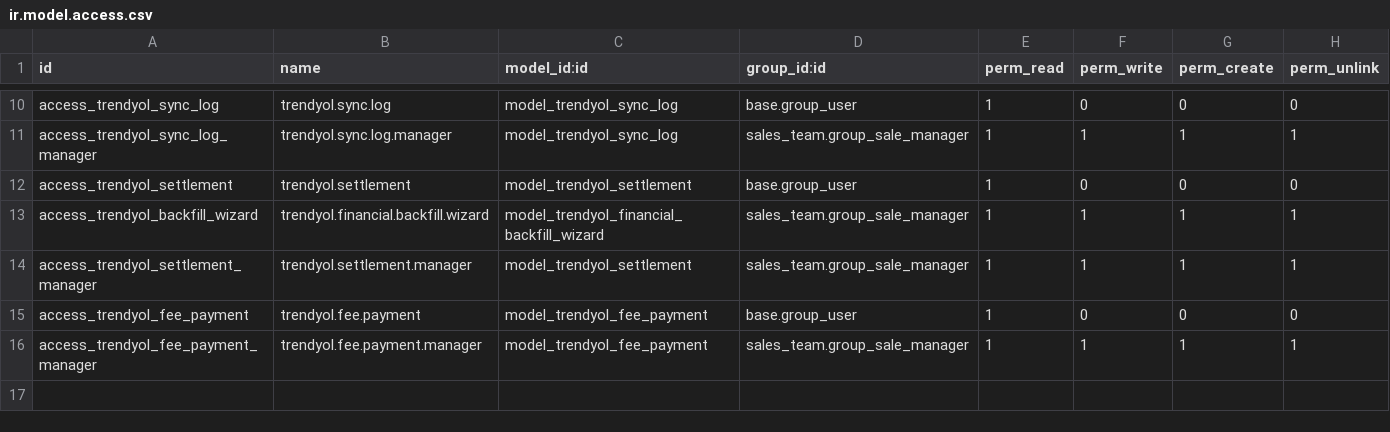
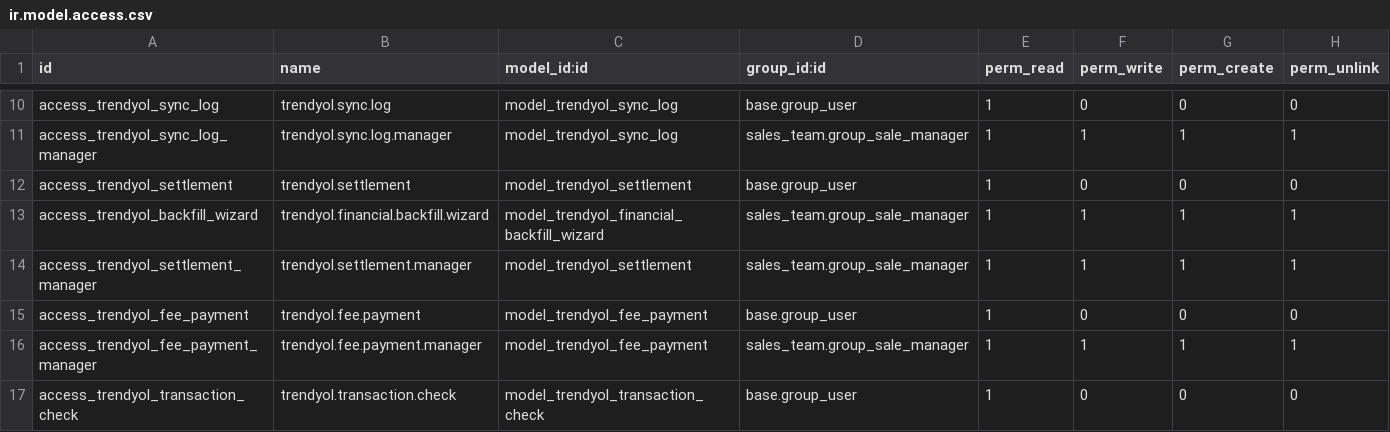
Before and after one commit to ugurlaryazilim-ui/odoougurlar, a CSV file: addons/trendyol_integration/security/ir.model.access.csv, drawn as a sheet; only a part is shown, gaps mark what is left out.

```diff
--- a/addons/trendyol_integration/security/ir.model.access.csv
+++ b/addons/trendyol_integration/security/ir.model.access.csv
@@ -16 +16,2 @@ access_trendyol_fee_payment,trendyol.fee.payment,model_trendyol_fee_payment,base
 access_trendyol_fee_payment_manager,trendyol.fee.payment.manager,model_trendyol_fee_payment,sales_team.group_sale_manager,1,1,1,1
+access_trendyol_transaction_check,trendyol.transaction.check,model_trendyol_transaction_check,base.group_user,1,0,0,0
```
Also changed, not shown: 5 other files.
